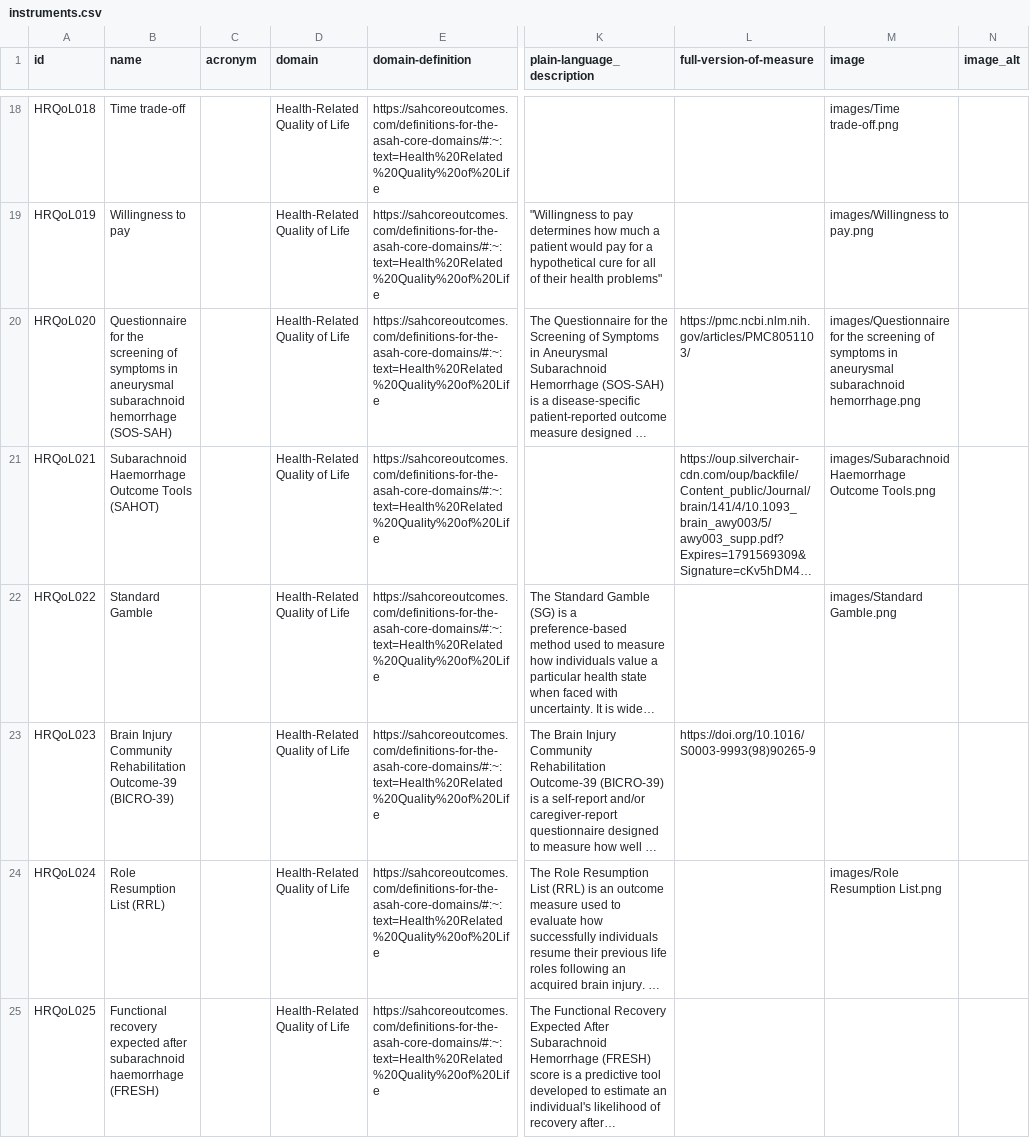
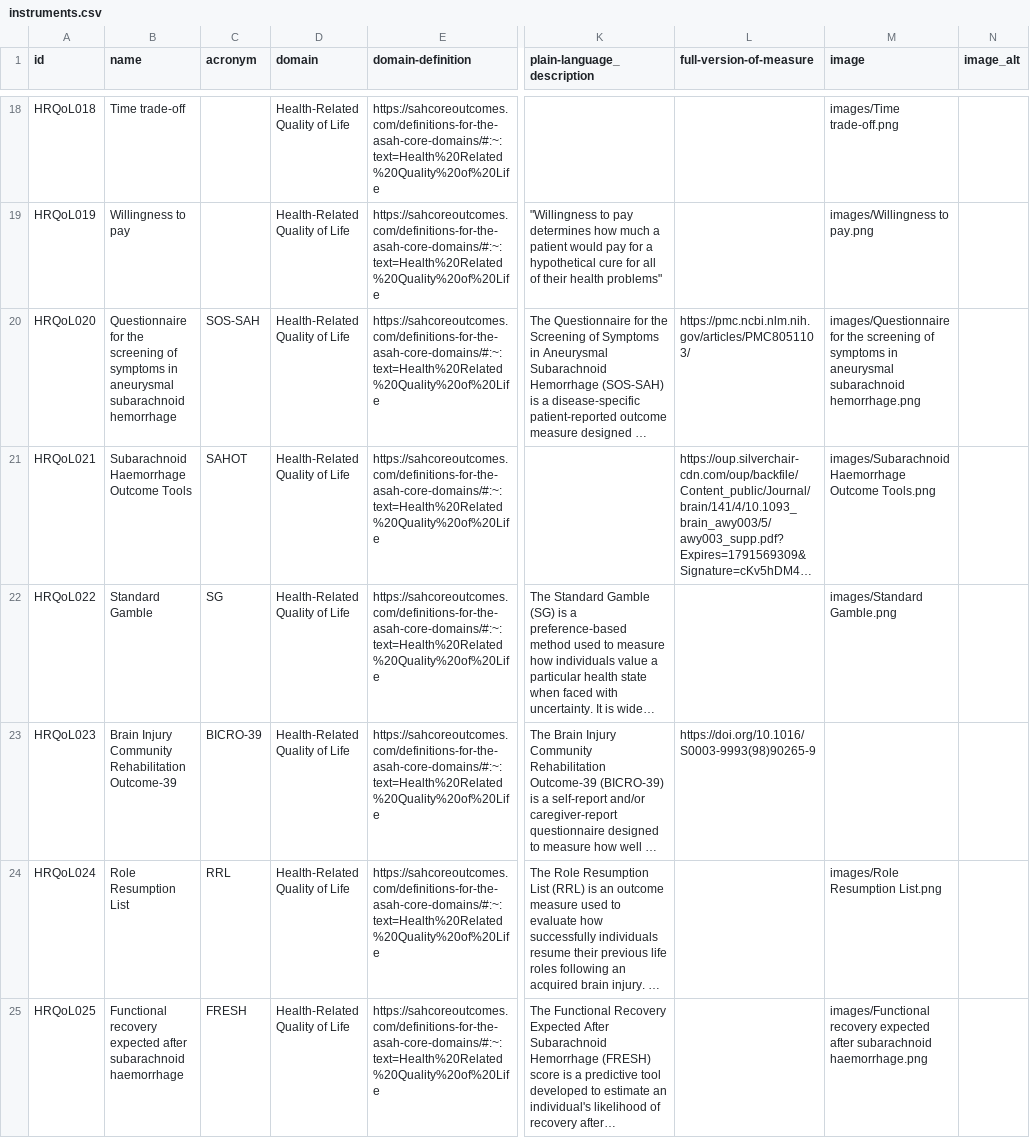
Before and after one commit to SeanFTPatterson/Health-Related-Quality-of-Life-, a CSV file: data/instruments.csv, drawn as a sheet; only a part is shown, gaps mark what is left out; long unchanged cells end in …; the diff names each change by its address in the sheet, - before the commit and + after, or states it on an @@ line.

Commit message:
Add files via upload

```diff
--- a/data/instruments.csv
+++ b/data/instruments.csv
-B20 (name): …subarachnoid hemorrhage (SOS-SAH)
+B20 (name): …subarachnoid hemorrhage
-C20 (acronym): (empty)
+C20 (acronym): SOS-SAH
-B21 (name): Subarachnoid Haemorrhage Outcome Tools (SAHOT)
+B21 (name): Subarachnoid Haemorrhage Outcome Tools
-C21 (acronym): (empty)
+C21 (acronym): SAHOT
-C22 (acronym): (empty)
+C22 (acronym): SG
-B23 (name): …Rehabilitation Outcome-39 (BICRO-39)
+B23 (name): …Rehabilitation Outcome-39
-C23 (acronym): (empty)
+C23 (acronym): BICRO-39
-B24 (name): Role Resumption List (RRL)
+B24 (name): Role Resumption List
-C24 (acronym): (empty)
+C24 (acronym): RRL
-B25 (name): …subarachnoid haemorrhage (FRESH)
+B25 (name): …subarachnoid haemorrhage
-C25 (acronym): (empty)
+C25 (acronym): FRESH
-M25 (image): (empty)
+M25 (image): images/Functional recovery expected after subarachnoid haemorrhage.png
```
